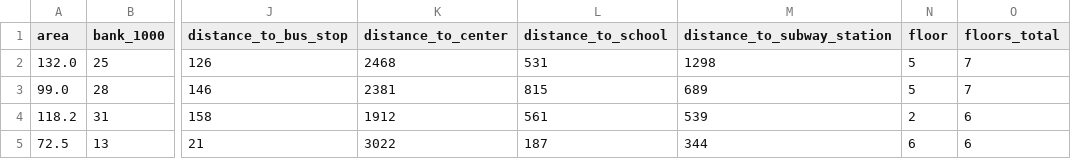
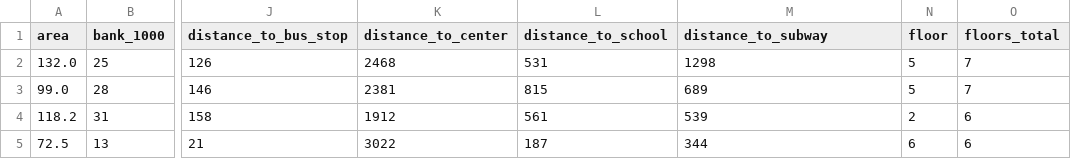
Before and after one commit to pricepredictor/data_rendering, a CSV file: datasets/initial/spb.csv, drawn as a sheet; only a part is shown, gaps mark what is left out; the diff names each change by its address in the sheet, - before the commit and + after, or states it on an @@ line.

```diff
--- a/datasets/initial/spb.csv
+++ b/datasets/initial/spb.csv
-M1: distance_to_subway_station
+M1: distance_to_subway
```
Also changed, not shown: 6 other files.
